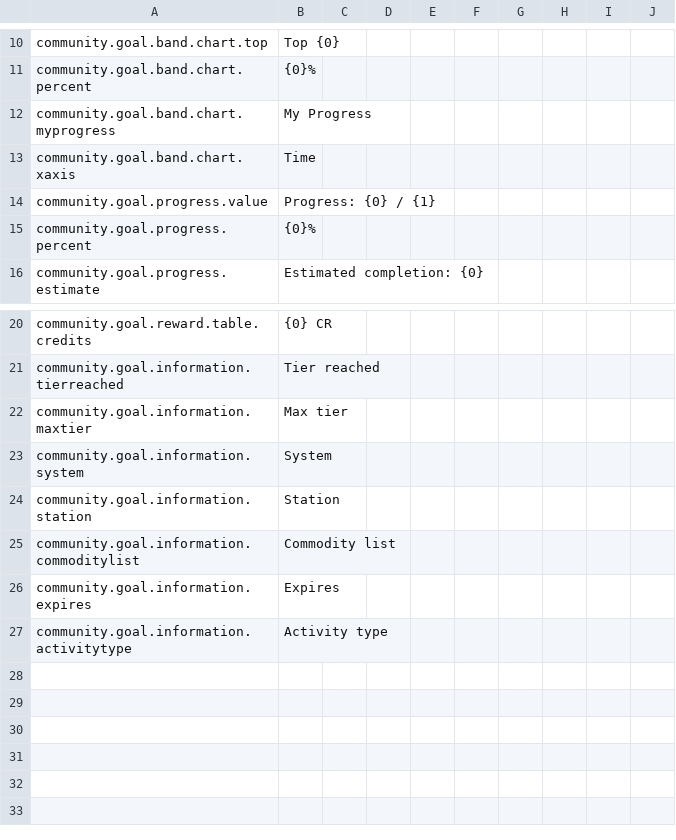
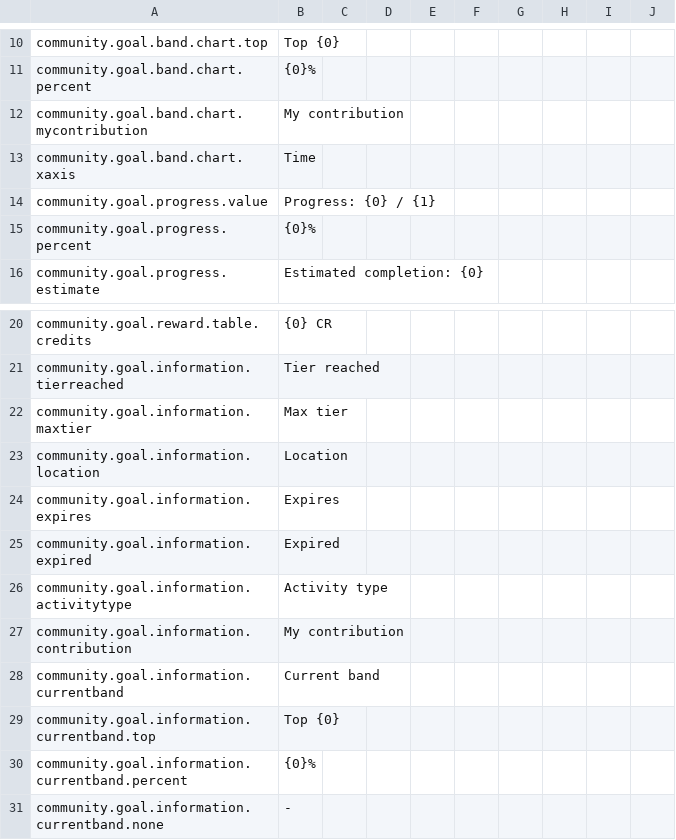
Before and after one commit to jixxed/ed-odyssey-materials-helper, a CSV file: application/src/main/resources/locale/tab.communitygoal.csv, drawn as a sheet; only a part is shown, gaps mark what is left out; removed rows and columns are numbered as before the commit, all else as after; the diff names each change by its address in the sheet, - before the commit and + after, or states it on an @@ line.

```diff
--- a/application/src/main/resources/locale/tab.communitygoal.csv
+++ b/application/src/main/resources/locale/tab.communitygoal.csv
-row 12: community.goal.band.chart.myprogress | My Progress
+row 12: community.goal.band.chart.mycontribution | My contribution
-row 23: community.goal.information.system | System
-row 24: community.goal.information.station | Station
-row 25: community.goal.information.commoditylist | Commodity list
+row 23: community.goal.information.location | Location
+row 25: community.goal.information.expired | Expired
+row 27: community.goal.information.contribution | My contribution
+row 28: community.goal.information.currentband | Current band
+row 29: community.goal.information.currentband.top | Top {0}
+row 30: community.goal.information.currentband.percent | {0}%
+row 31: community.goal.information.currentband.none | -
```
Also changed, not shown: application/src/main/resources/locale/application.csv, 18 other files.
